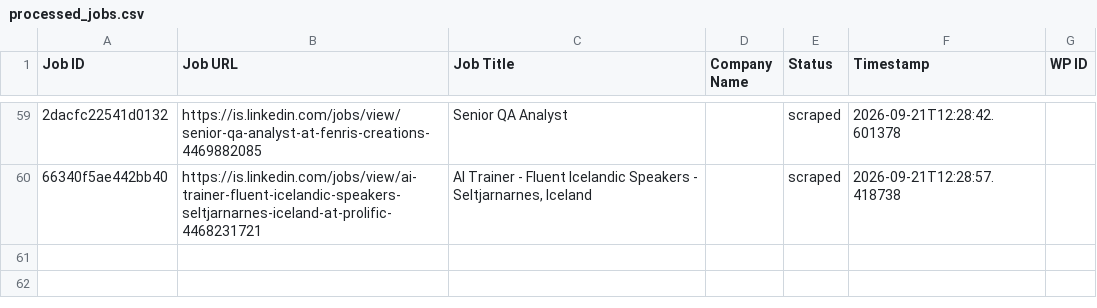
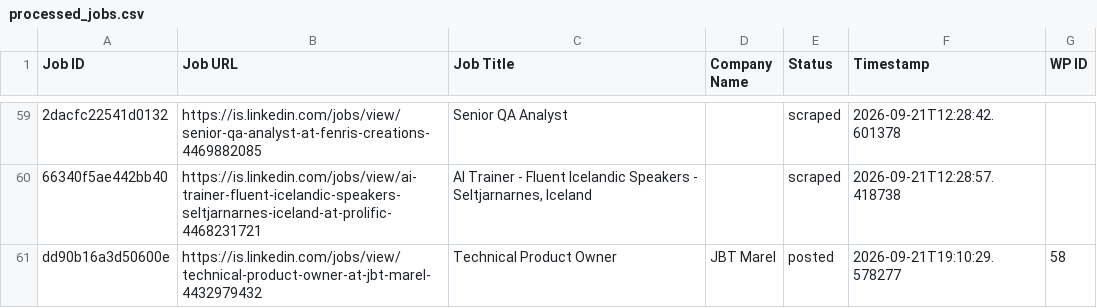
Before and after one commit to innovationinc2000/is, a CSV file: processed_jobs.csv, drawn as a sheet; only a part is shown, gaps mark what is left out; the diff names each change by its address in the sheet, - before the commit and + after, or states it on an @@ line.

```diff
--- a/processed_jobs.csv
+++ b/processed_jobs.csv
+row 61: dd90b16a3d50600e | https://is.linkedin.com/jobs/view/technical-product-owner-at-jbt-marel-4432979432 | Technical Product Owner | JBT Marel | posted | 2026-09-21T19:10:29.578277 | 58
```
